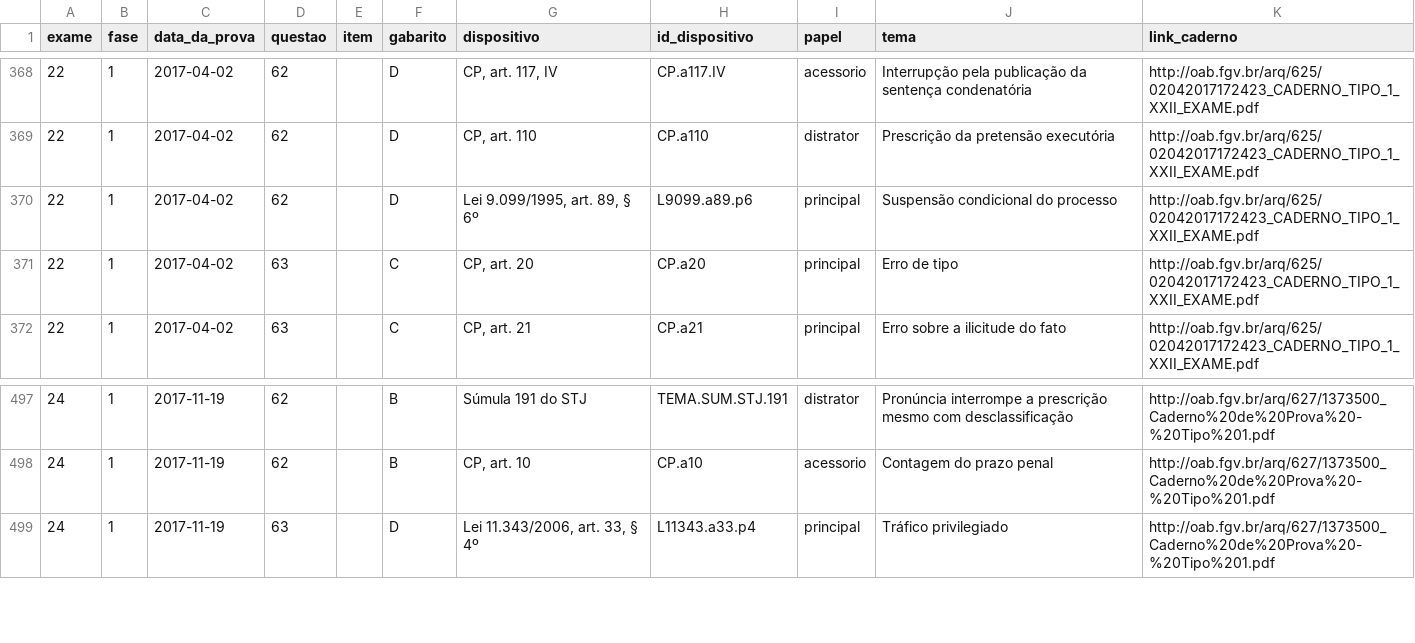
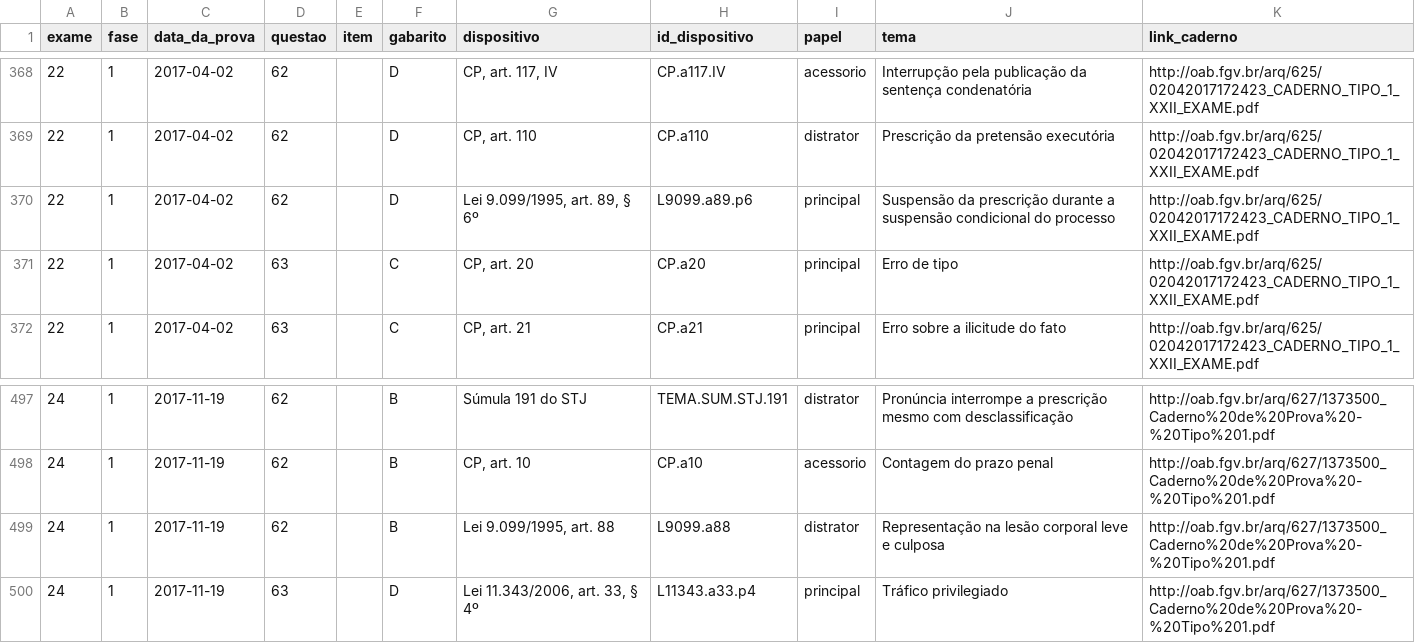
Before and after one commit to luizeduardodc-adv/luizeduardodc-adv.github.io, a CSV file: data/mapa-oab/mapa-oab-cobrancas.csv, drawn as a sheet; only a part is shown, gaps mark what is left out.

```diff
--- a/data/mapa-oab/mapa-oab-cobrancas.csv
+++ b/data/mapa-oab/mapa-oab-cobrancas.csv
@@ -369,3 +369,3 @@
 22,1,2017-04-02,62,,D,"CP, art. 110",CP.a110,distrator,Prescrição da pretensão executória,http://oab.fgv.br/arq/625/02042017172423_CADERNO_TIPO_1_XXII_EXAME.pdf
-22,1,2017-04-02,62,,D,"Lei 9.099/1995, art. 89, § 6º",L9099.a89.p6,principal,Suspensão condicional do processo,http://oab.fgv.br/arq/625/02042017172423_CADERNO_TIPO_1_XXII_EXAME.pdf
+22,1,2017-04-02,62,,D,"Lei 9.099/1995, art. 89, § 6º",L9099.a89.p6,principal,Suspensão da prescrição durante a suspensão condicional do processo,http://oab.fgv.br/arq/625/02042017172423_CADERNO_TIPO_1_XXII_EXAME.pdf
 22,1,2017-04-02,63,,C,"CP, art. 20",CP.a20,principal,Erro de tipo,http://oab.fgv.br/arq/625/02042017172423_CADERNO_TIPO_1_XXII_EXAME.pdf
@@ -498,2 +498,3 @@
 24,1,2017-11-19,62,,B,"CP, art. 10",CP.a10,acessorio,Contagem do prazo penal,http://oab.fgv.br/arq/627/1373500_Caderno%20de%20Prova%20-%20Tipo%201.pdf
+24,1,2017-11-19,62,,B,"Lei 9.099/1995, art. 88",L9099.a88,distrator,Representação na lesão corporal leve e culposa,http://oab.fgv.br/arq/627/1373500_Caderno%20de%20Prova%20-%20Tipo%201.pdf
 24,1,2017-11-19,63,,D,"Lei 11.343/2006, art. 33, § 4º",L11343.a33.p4,principal,Tráfico privilegiado,http://oab.fgv.br/arq/627/1373500_Caderno%20de%20Prova%20-%20Tipo%201.pdf
```
Also changed, not shown: 2 other files.
